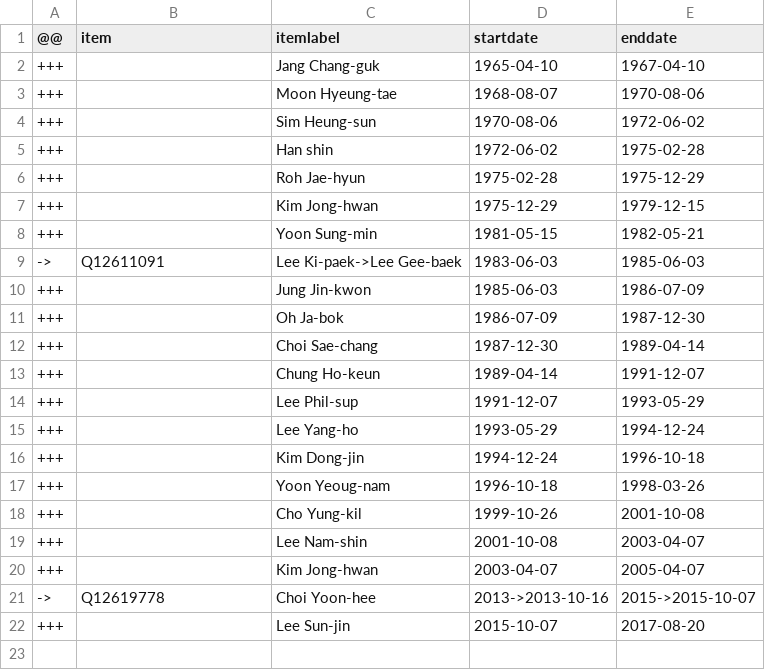
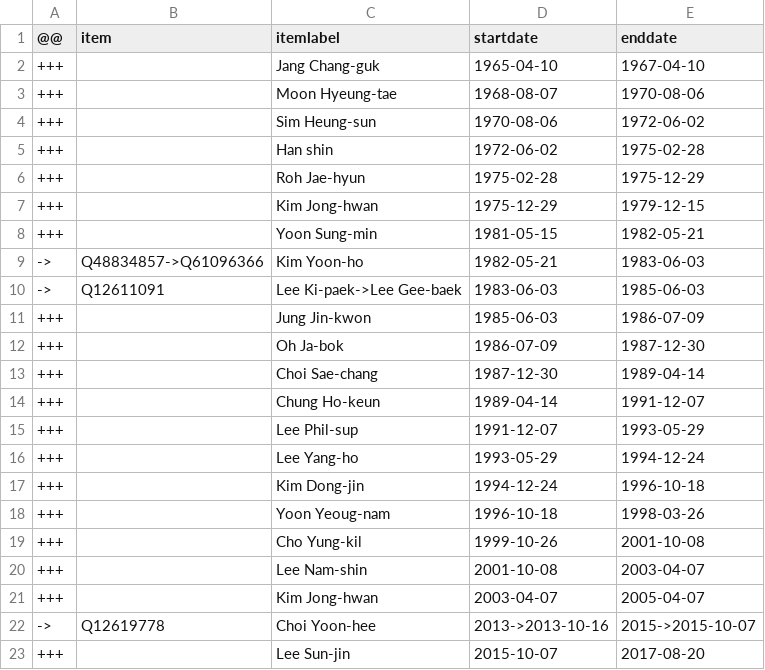
Before and after one commit to every-politician-scrapers/south-korea-ministers, a CSV file: sources/cogs-enwiki/diff.csv, drawn as a sheet.

Commit message:
Compare external sources to Wikidata

```diff
--- a/sources/cogs-enwiki/diff.csv
+++ b/sources/cogs-enwiki/diff.csv
@@ -8,2 +8,3 @@
 +++,,Yoon Sung-min,1981-05-15,1982-05-21
+->,Q48834857->Q61096366,Kim Yoon-ho,1982-05-21,1983-06-03
 ->,Q12611091,Lee Ki-paek->Lee Gee-baek,1983-06-03,1985-06-03
```
Also changed, not shown: sources/cogs-enwiki/scraped.csv.
